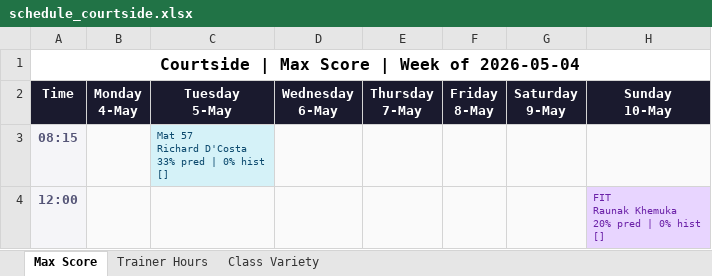
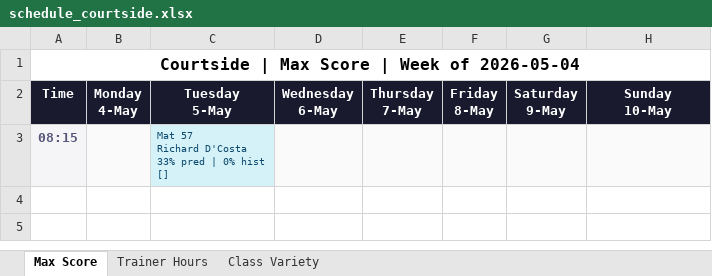
Before and after one commit to Jimmeey23/make-my-schedule, an Excel workbook: outputs/schedule_courtside.xlsx, sheet Max Score, drawn as a sheet; values as stored, in another font and other column widths than the file's, no borders; ↵ is a line break in a cell; the diff names each change by its address in the sheet, - before the commit and + after, or states it on an @@ line.

```diff
--- a/outputs/schedule_courtside.xlsx (sheet Max Score)
+++ b/outputs/schedule_courtside.xlsx (sheet Max Score)
-row 4: 12:00 |  |  |  |  |  |  | FIT ↵ Raunak Khemuka ↵ 20% pred | 0% hist ↵ []
```
Also changed, not shown: sheet Trainer Hours, sheet Class Variety, outputs/schedule_copper_cloves.xlsx, outputs/schedule_kenkere.xlsx, 23 other files.
